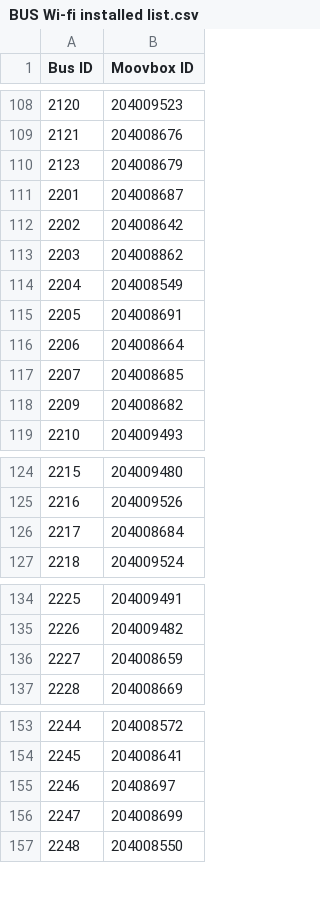
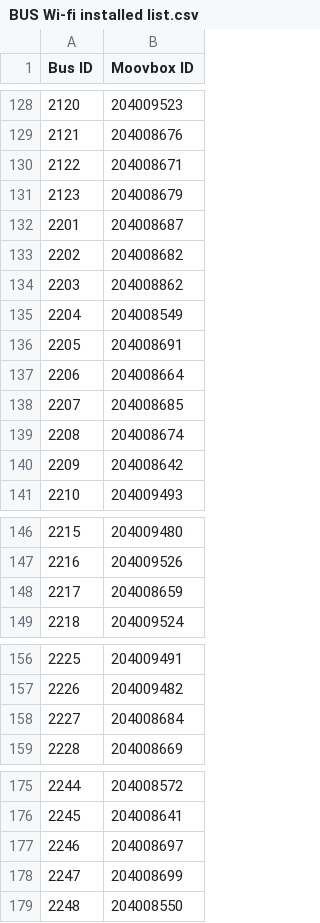
Before and after one commit to vta/Assignment-Data, a CSV file: BUS Wi-fi installed list.csv, drawn as a sheet; only a part is shown, gaps mark what is left out; the diff covers the shown part only.

```diff
--- a/BUS Wi-fi installed list.csv
+++ b/BUS Wi-fi installed list.csv
@@ -109,5 +129,6 @@ Bus ID,Moovbox ID
 2121,204008676
+2122,204008671
 2123,204008679
 2201,204008687
-2202,204008642
+2202,204008682
 2203,204008862
@@ -117,3 +138,4 @@ Bus ID,Moovbox ID
 2207,204008685
-2209,204008682
+2208,204008674
+2209,204008642
 2210,204009493
@@ -125,3 +147,3 @@ Bus ID,Moovbox ID
 2216,204009526
-2217,204008684
+2217,204008659
 2218,204009524
@@ -135,3 +157,3 @@ Bus ID,Moovbox ID
 2226,204009482
-2227,204008659
+2227,204008684
 2228,204008669
@@ -154,3 +176,3 @@ Bus ID,Moovbox ID
 2245,204008641
-2246,20408697
+2246,204008697
 2247,204008699
```
Also changed, not shown: 20 added rows and 2 edited cells elsewhere in this file.
